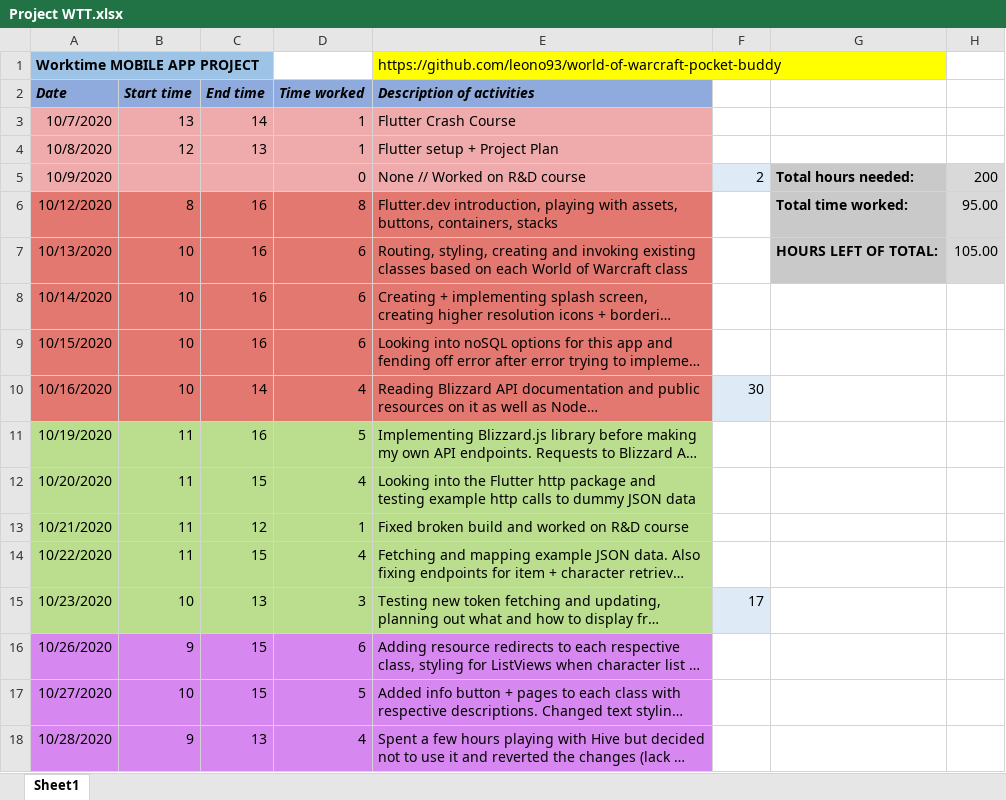
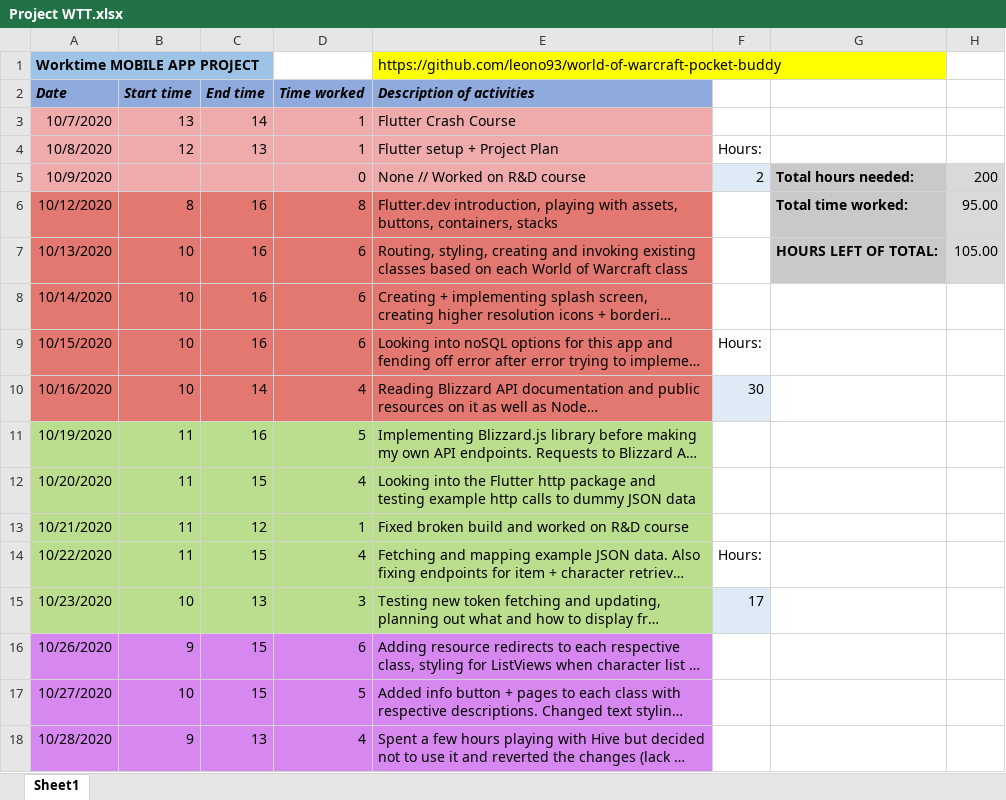
Before and after one commit to leono93/flutter-practice, an Excel workbook: project-docs/Project WTT.xlsx, sheet Sheet1, drawn as a sheet; only a part is shown; long unchanged cells end in …; values as stored, in another font and other column widths than the file's, no borders; the diff covers the shown part only; the diff names each change by its address in the sheet, - before the commit and + after, or states it on an @@ line.

```diff
--- a/project-docs/Project WTT.xlsx (sheet Sheet1)
+++ b/project-docs/Project WTT.xlsx (sheet Sheet1)
-F4: (empty)
+F4: Hours:
-F9: (empty)
+F9: Hours:
-F14: (empty)
+F14: Hours:
```
Also changed, not shown: 6 edited cells elsewhere in this sheet, 3 other files.
